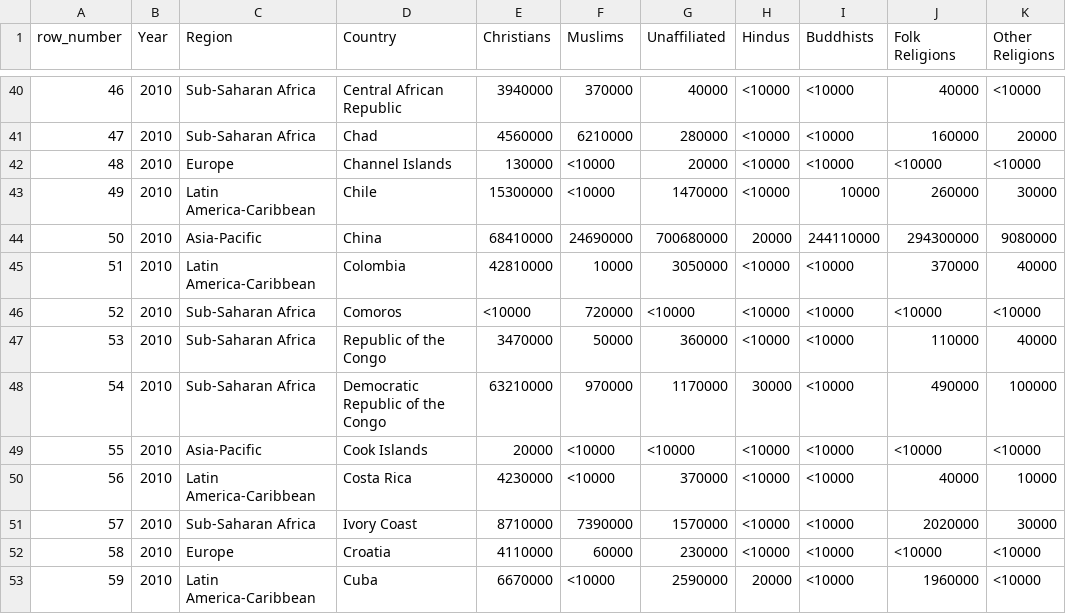
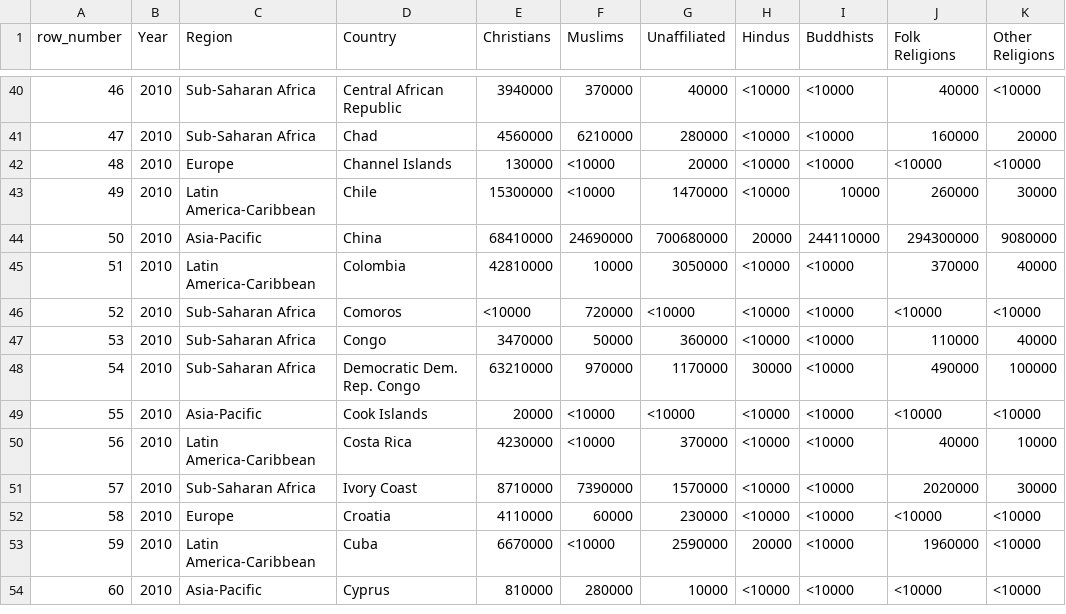
Before and after one commit to madmalewolf/stat-open-, a CSV file: religion.csv, drawn as a sheet; only a part is shown, gaps mark what is left out; the shorter side is filled out with more unchanged rows; the diff names each change by its address in the sheet, - before the commit and + after, or states it on an @@ line.

Commit message:
Update religion.csv

```diff
--- a/religion.csv
+++ b/religion.csv
-D47 (Country): Republic of the Congo
+D47 (Country): Congo
-D48 (Country): Democratic Republic of the Congo
+D48 (Country): Democratic Dem. Rep. Congo
```
